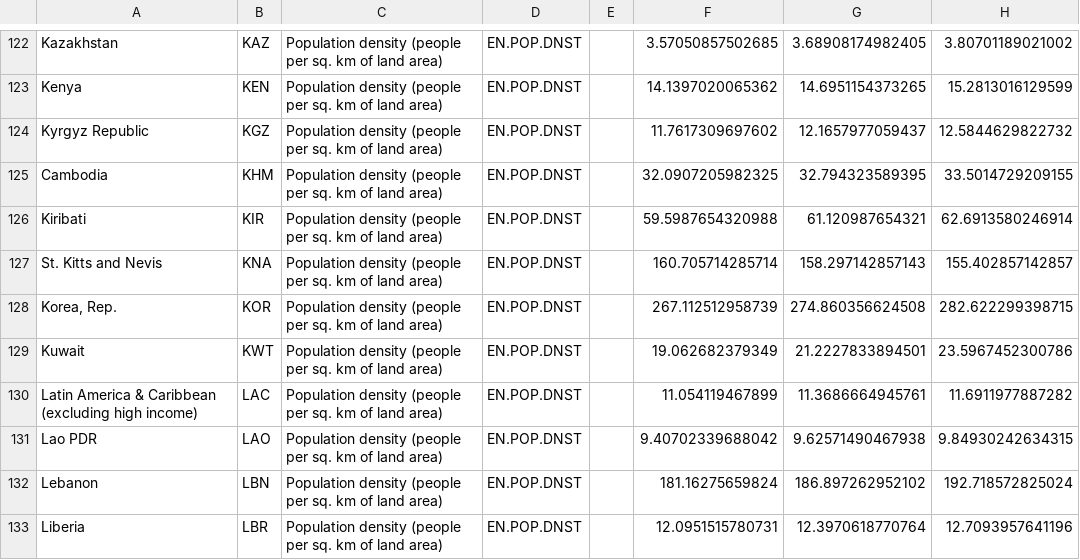
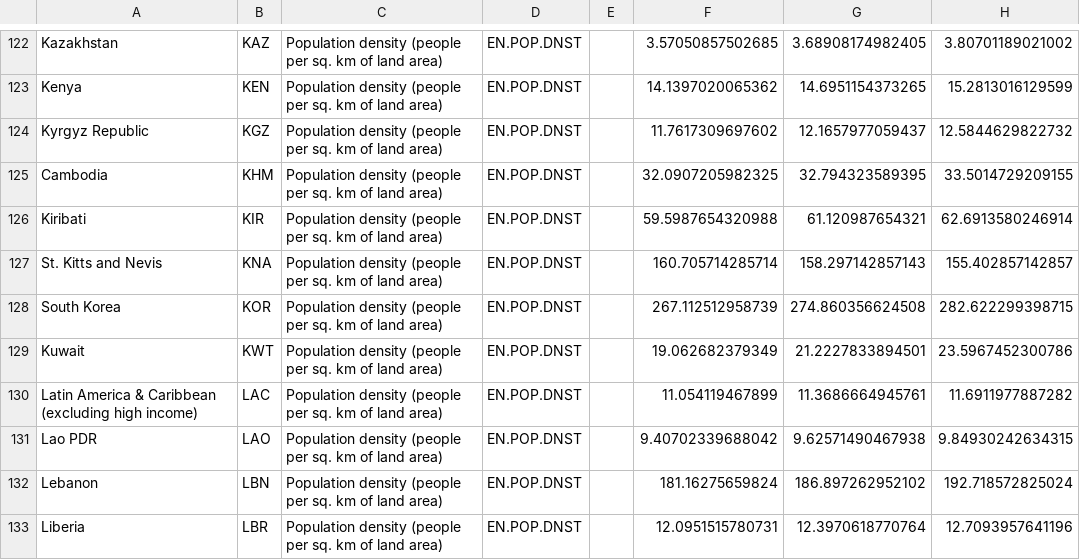
Before and after one commit to CANBOTS/469-T2-Canbots-, a CSV file: Data/population_density.csv, drawn as a sheet; only a part is shown, gaps mark what is left out; the diff names each change by its address in the sheet, - before the commit and + after, or states it on an @@ line.

```diff
--- a/Data/population_density.csv
+++ b/Data/population_density.csv
-A128: Korea, Rep.
+A128: South Korea
```
Also changed, not shown: Data/time_series_covid19_recovered_global.csv, Data/urban_population.csv, 5 other files.
